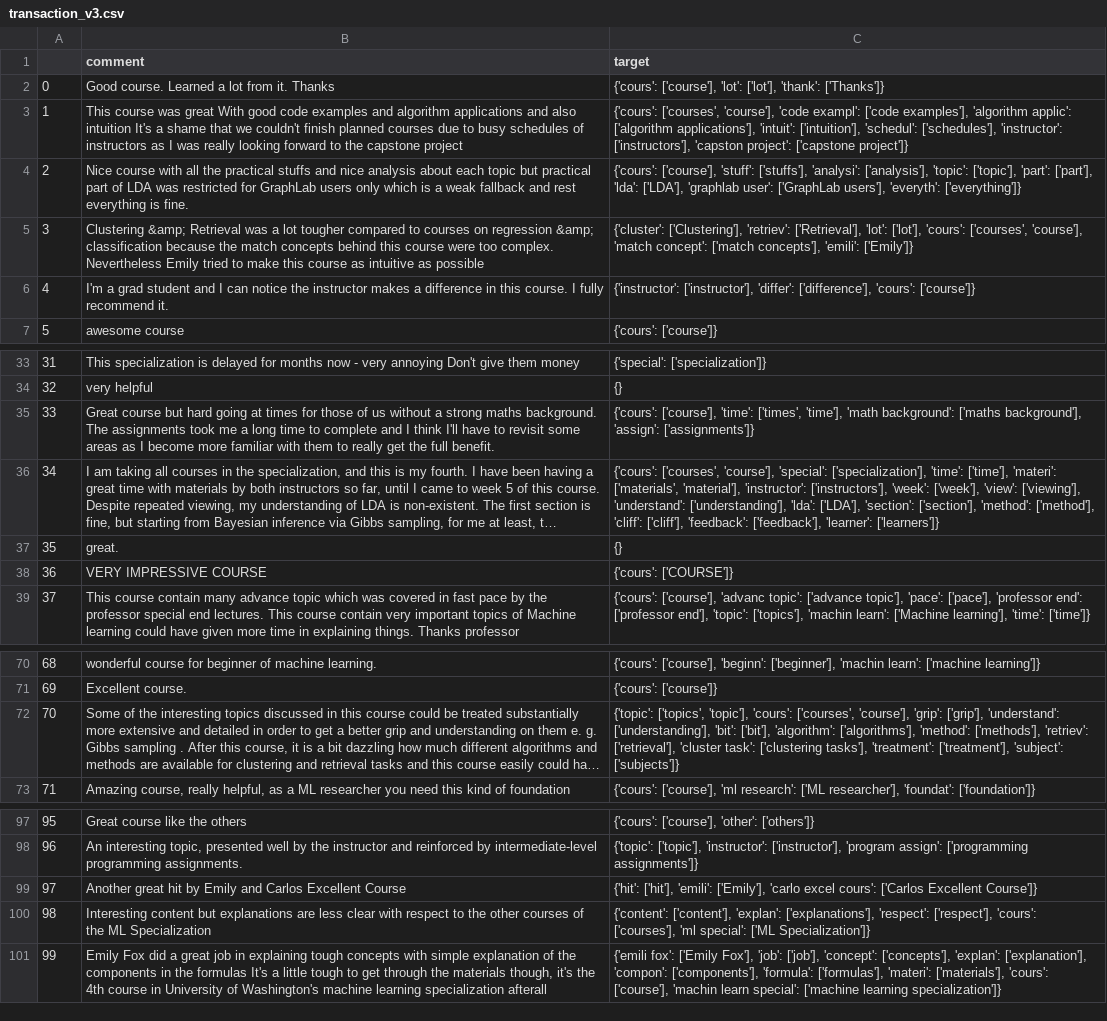
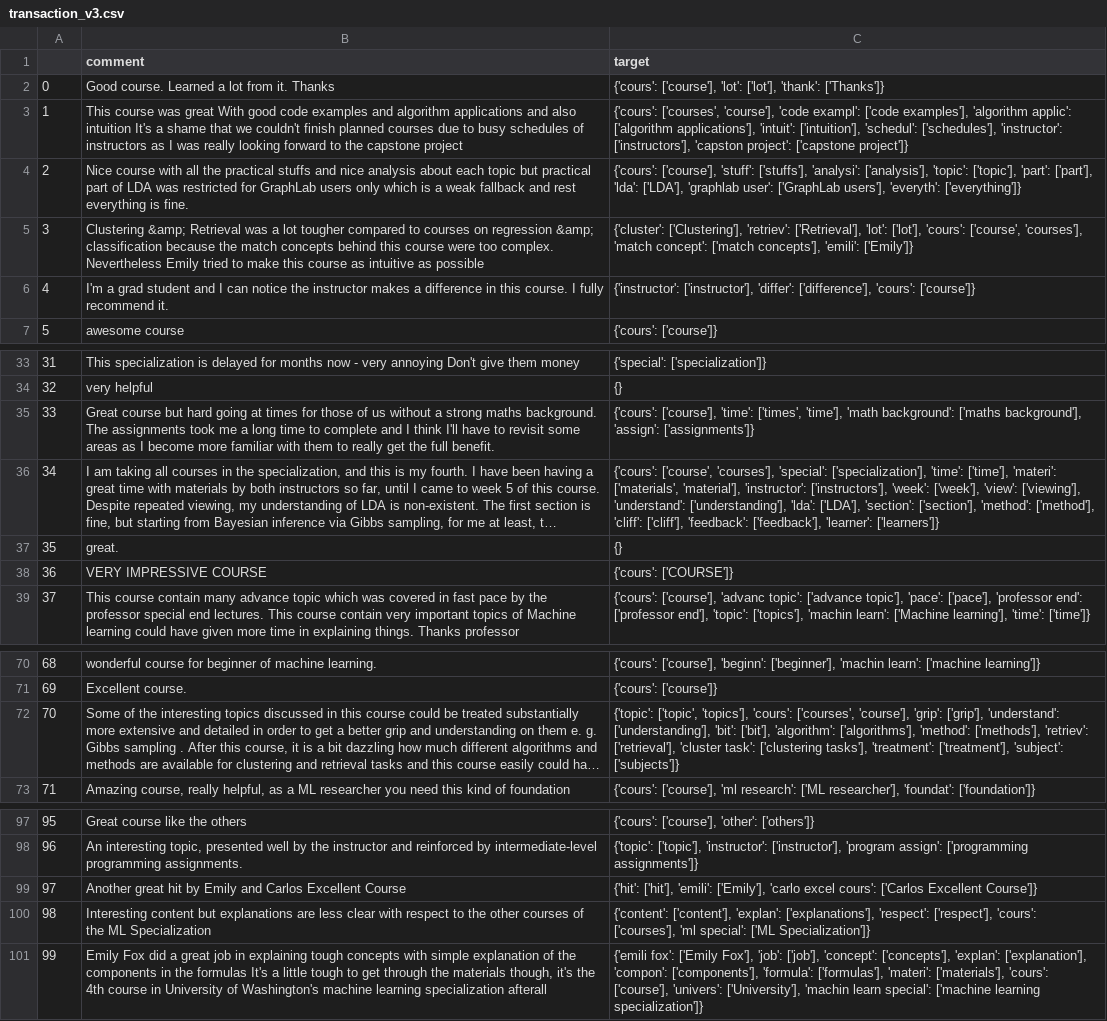
Before and after one commit to CollinHU/TextEntityExtraction, a CSV file: transaction_v3.csv, drawn as a sheet; only a part is shown, gaps mark what is left out; long unchanged cells end in …; the diff names each change by its address in the sheet, - before the commit and + after, or states it on an @@ line.

```diff
--- a/transaction_v3.csv
+++ b/transaction_v3.csv
-C5 (target): …['lot'], 'cours': ['courses', 'course'], 'match concept':…
+C5 (target): …['lot'], 'cours': ['course', 'courses'], 'match concept':…
-C36 (target): {'cours': ['courses', 'course'], 'special': ['specialization'],…
+C36 (target): {'cours': ['course', 'courses'], 'special': ['specialization'],…
-C72 (target): {'topic': ['topics', 'topic'], 'cours': ['courses',…
+C72 (target): {'topic': ['topic', 'topics'], 'cours': ['courses',…
-C101 (target): …'cours': ['course'], 'machin learn…
+C101 (target): …'cours': ['course'], 'univers': ['University'], 'machin learn…
```
Also changed, not shown: transactions.csv, 4 other files.
